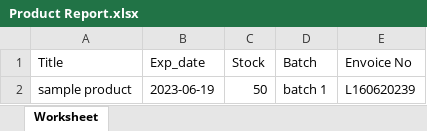
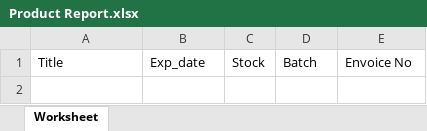
Before and after one commit to Rakolkata/medshop, an Excel workbook: public/Product Report.xlsx, sheet Worksheet, drawn as a sheet; values as stored, in another font and other column widths than the file's, no borders; the diff names each change by its address in the sheet, - before the commit and + after, or states it on an @@ line.

```diff
--- a/public/Product Report.xlsx (sheet Worksheet)
+++ b/public/Product Report.xlsx (sheet Worksheet)
-row 2: sample product | 2023-06-19 | 50 | batch 1 | L160620239
```
Also changed, not shown: 2 other files.
